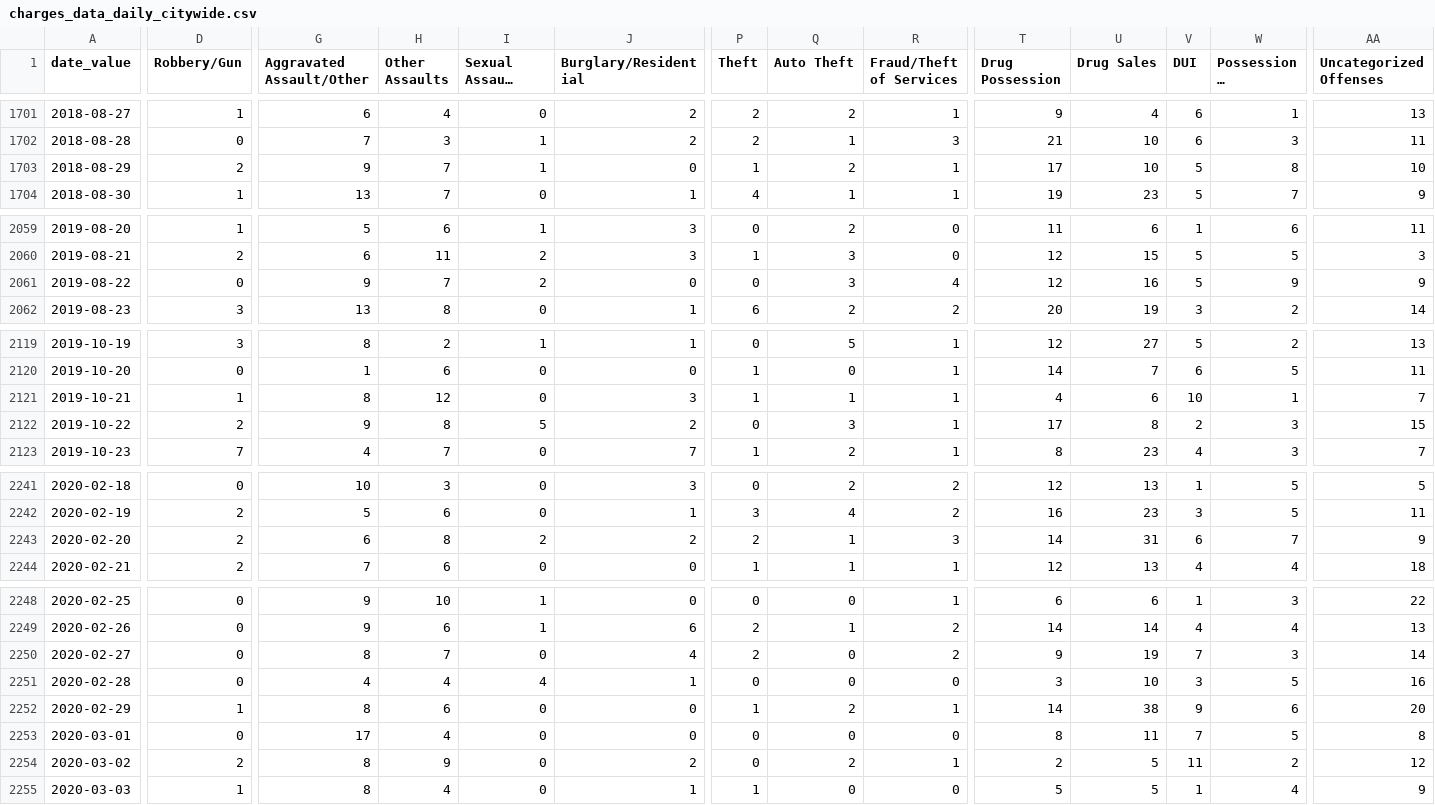
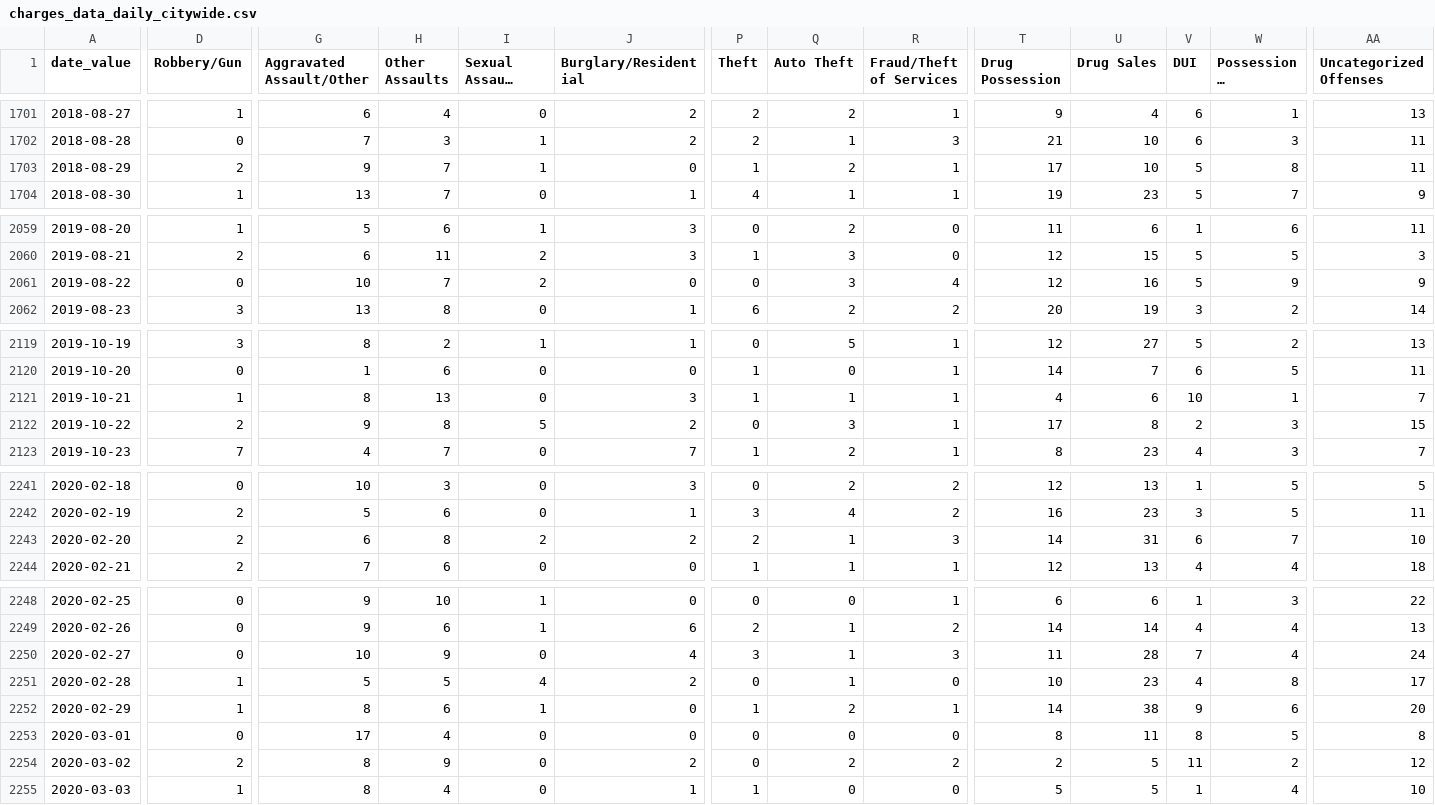
Before and after one commit to PhillyDistrictAttorneysOffice/phillydao-public-data, a CSV file: docs/data/charges_data_daily_citywide.csv, drawn as a sheet; only a part is shown, gaps mark what is left out; long unchanged cells end in …; the diff covers the shown part only; the diff names each change by its address in the sheet, - before the commit and + after, or states it on an @@ line.

```diff
--- a/docs/data/charges_data_daily_citywide.csv
+++ b/docs/data/charges_data_daily_citywide.csv
-AA1703 (Uncategorized Offenses): 10
+AA1703 (Uncategorized Offenses): 11
-G2061 (Aggravated Assault/Other): 9
+G2061 (Aggravated Assault/Other): 10
-H2121 (Other Assaults): 12
+H2121 (Other Assaults): 13
-AA2243 (Uncategorized Offenses): 9
+AA2243 (Uncategorized Offenses): 10
-G2250 (Aggravated Assault/Other): 8
+G2250 (Aggravated Assault/Other): 10
-H2250 (Other Assaults): 7
+H2250 (Other Assaults): 9
-P2250 (Theft): 2
+P2250 (Theft): 3
-Q2250:Q2251 (Auto Theft): 0
+Q2250:Q2251 (Auto Theft): 1
-R2250 (Fraud/Theft of Services): 2
+R2250 (Fraud/Theft of Services): 3
-T2250 (Drug Possession): 9
+T2250 (Drug Possession): 11
-U2250 (Drug Sales): 19
+U2250 (Drug Sales): 28
-W2250 (Possession of Firearms): 3
+W2250 (Possession of Firearms): 4
-AA2250 (Uncategorized Offenses): 14
+AA2250 (Uncategorized Offenses): 24
-D2251 (Robbery/Gun): 0
+D2251 (Robbery/Gun): 1
-G2251 (Aggravated Assault/Other): 4
+G2251 (Aggravated Assault/Other): 5
-H2251 (Other Assaults): 4
+H2251 (Other Assaults): 5
-J2251 (Burglary/Residential): 1
+J2251 (Burglary/Residential): 2
-T2251 (Drug Possession): 3
+T2251 (Drug Possession): 10
-U2251 (Drug Sales): 10
+U2251 (Drug Sales): 23
-V2251 (DUI): 3
+V2251 (DUI): 4
-W2251 (Possession of Firearms): 5
+W2251 (Possession of Firearms): 8
-AA2251 (Uncategorized Offenses): 16
+AA2251 (Uncategorized Offenses): 17
-I2252: 0
+I2252: 1
-V2253 (DUI): 7
+V2253 (DUI): 8
-R2254 (Fraud/Theft of Services): 1
+R2254 (Fraud/Theft of Services): 2
-AA2255 (Uncategorized Offenses): 9
+AA2255 (Uncategorized Offenses): 10
```
Also changed, not shown: 1 added row and 12 edited cells elsewhere in this file, docs/data/case_outcomes_data_daily_citywide.csv, docs/data/future_years_incarceration_data_daily_citywide.csv, 42 other files.
